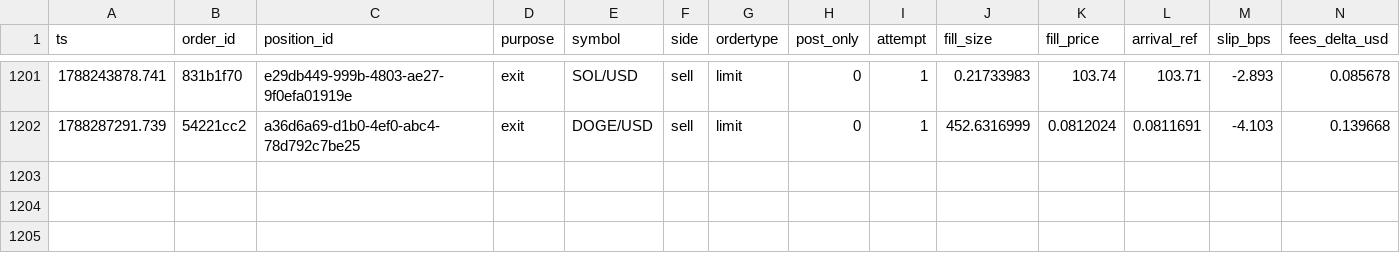
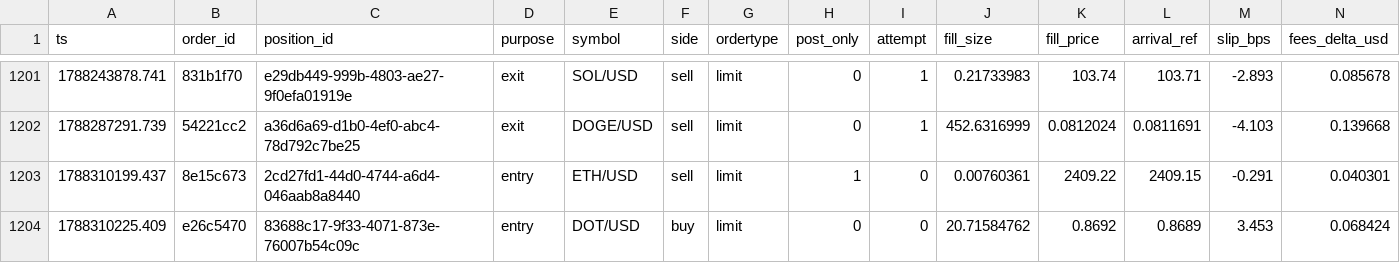
Before and after one commit to jrigoni35-gif/liquiditybot_ab, a CSV file: sessions/pc-live/fills.csv, drawn as a sheet; only a part is shown, gaps mark what is left out; rows hold the shown columns only; the diff names each change by its address in the sheet, - before the commit and + after, or states it on an @@ line.

Commit message:
telemetry: sidecar backup @ 11b27e36 (22490 rows, pc-live)

```diff
--- a/sessions/pc-live/fills.csv
+++ b/sessions/pc-live/fills.csv
+row 1203: 1788310199.437 | 8e15c673 | 2cd27fd1-44d0-4744-a6d4-046aab8a8440 | entry | ETH/USD | sell | limit | 1 | 0 | 0.00760361 | 2409.22 | 2409.15 | -0.291 | 0.040301
+row 1204: 1788310225.409 | e26c5470 | 83688c17-9f33-4071-873e-76007b54c09c | entry | DOT/USD | buy | limit | 0 | 0 | 20.71584762 | 0.8692 | 0.8689 | 3.453 | 0.068424
```
Also changed, not shown: 8 other files.
